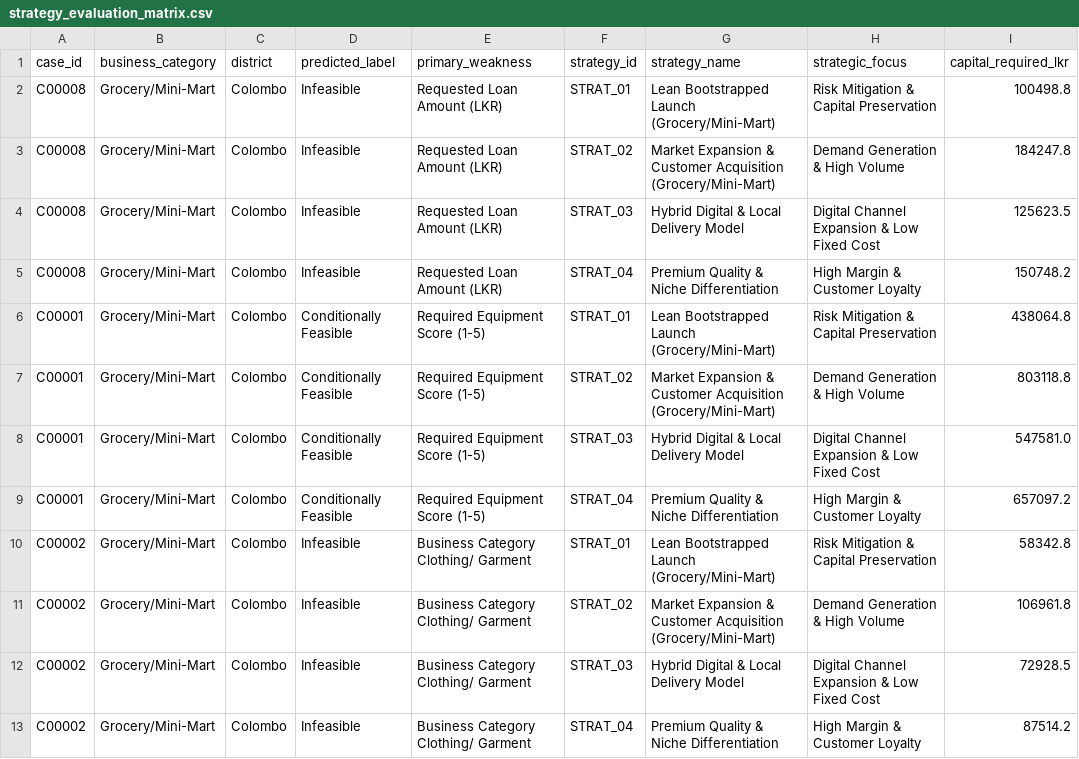
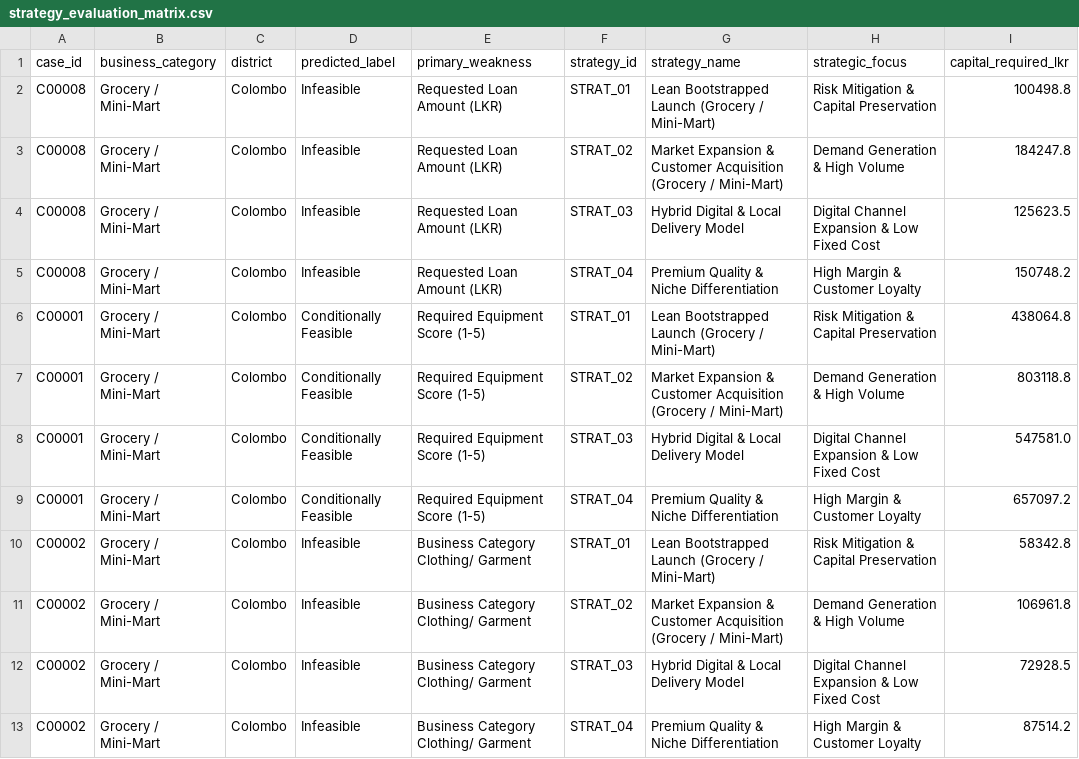
Before and after one commit to kumodyathamadi/AI-Driven-Business-Lifecycle-Decision-Support-System, a CSV file: reports/research_evaluation/experiment_03_strategy_validation/strategy_evaluation_matrix.csv, drawn as a sheet; only a part is shown; the diff names each change by its address in the sheet, - before the commit and + after, or states it on an @@ line.

Commit message:
feat: add component 1 UAT evaluation framework, analysis backend route, what-if simulator, and research validation reports

```diff
--- a/reports/research_evaluation/experiment_03_strategy_validation/strategy_evaluation_matrix.csv
+++ b/reports/research_evaluation/experiment_03_strategy_validation/strategy_evaluation_matrix.csv
-B2:B13 (business_category): Grocery/Mini-Mart
+B2:B13 (business_category): Grocery / Mini-Mart
-G2 (strategy_name): Lean Bootstrapped Launch (Grocery/Mini-Mart)
+G2 (strategy_name): Lean Bootstrapped Launch (Grocery / Mini-Mart)
-G3 (strategy_name): …Customer Acquisition (Grocery/Mini-Mart)
+G3 (strategy_name): …Customer Acquisition (Grocery / Mini-Mart)
-G6 (strategy_name): Lean Bootstrapped Launch (Grocery/Mini-Mart)
+G6 (strategy_name): Lean Bootstrapped Launch (Grocery / Mini-Mart)
-G7 (strategy_name): …Customer Acquisition (Grocery/Mini-Mart)
+G7 (strategy_name): …Customer Acquisition (Grocery / Mini-Mart)
-G10 (strategy_name): Lean Bootstrapped Launch (Grocery/Mini-Mart)
+G10 (strategy_name): Lean Bootstrapped Launch (Grocery / Mini-Mart)
-G11 (strategy_name): …Customer Acquisition (Grocery/Mini-Mart)
+G11 (strategy_name): …Customer Acquisition (Grocery / Mini-Mart)
```
Also changed, not shown: reports/research_evaluation/experiment_04_topsis_validation/topsis_decision_matrix.csv, reports/research_evaluation/experiment_04_topsis_validation/topsis_sensitivity_results.csv, 21 other files.
